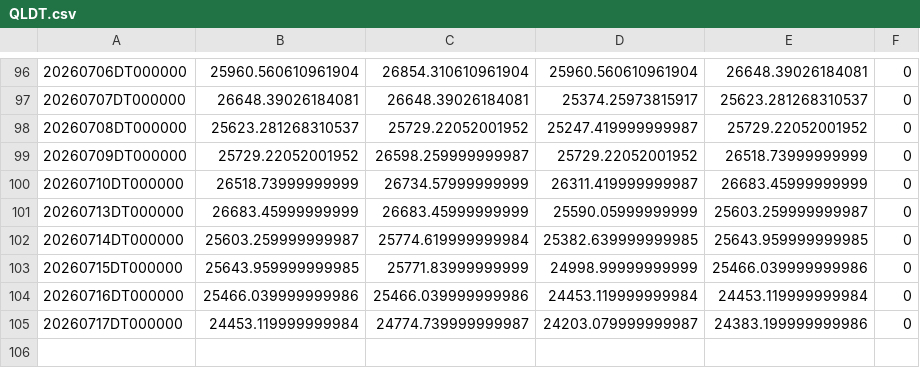
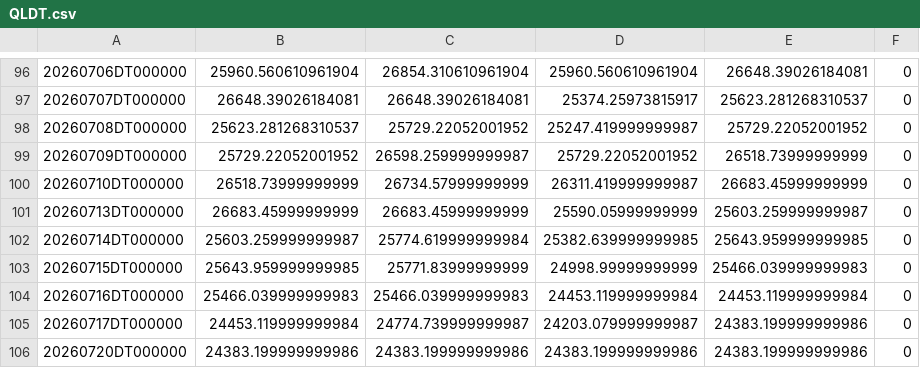
Before and after one commit to ymunwes/seed_youngDreamer_strategies, a CSV file: data/QLDT.csv, drawn as a sheet; only a part is shown, gaps mark what is left out.

```diff
--- a/data/QLDT.csv
+++ b/data/QLDT.csv
@@ -102,4 +102,5 @@
 20260714DT000000,25603.259999999987,25774.619999999984,25382.639999999985,25643.959999999985,0
-20260715DT000000,25643.959999999985,25771.83999999999,24998.99999999999,25466.039999999986,0
-20260716DT000000,25466.039999999986,25466.039999999986,24453.119999999984,24453.119999999984,0
+20260715DT000000,25643.959999999985,25771.83999999999,24998.99999999999,25466.039999999983,0
+20260716DT000000,25466.039999999983,25466.039999999983,24453.119999999984,24453.119999999984,0
 20260717DT000000,24453.119999999984,24774.739999999987,24203.079999999987,24383.199999999986,0
+20260720DT000000,24383.199999999986,24383.199999999986,24383.199999999986,24383.199999999986,0
```
Also changed, not shown: data/SPXLI.csv, data/SPXP.csv, 18 other files.
